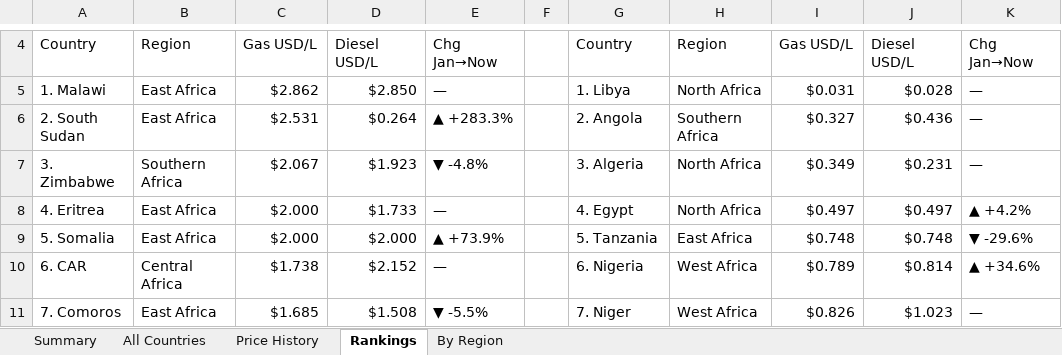
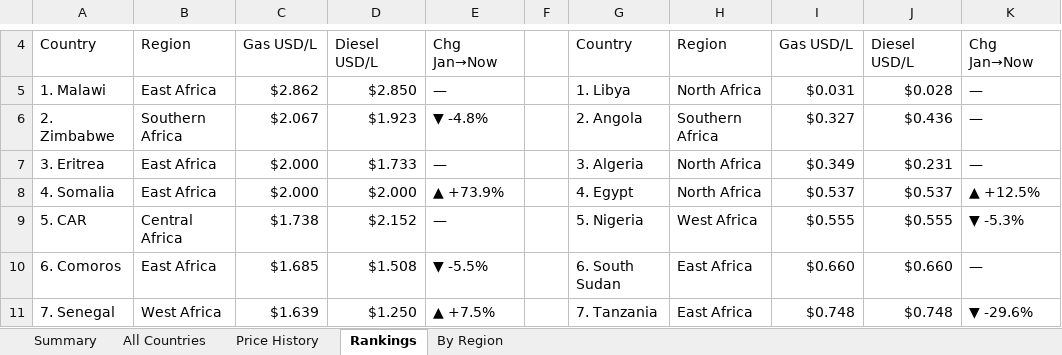
Before and after one commit to Data-Innovation-For-Africa/africa-fuel-tracker, an Excel workbook: africa_fuel_tracker_latest.xlsx, sheet Rankings, drawn as a sheet; only a part is shown, gaps mark what is left out; values as stored, in another font and other column widths than the file's, no cell formats; removed rows and columns are numbered as before the commit, all else as after; the diff covers the shown part only; the diff names each change by its address in the sheet, - before the commit and + after, or states it on an @@ line.

```diff
--- a/africa_fuel_tracker_latest.xlsx (sheet Rankings)
+++ b/africa_fuel_tracker_latest.xlsx (sheet Rankings)
-row 6: 2. South Sudan | East Africa | $2.531 | $0.264 | ▲ +283.3% |  | 2. Angola | Southern Africa | $0.327 | $0.436 | —
-A6: 3. Zimbabwe
+A6: 2. Zimbabwe
-G6: 3. Algeria
+G6: 2. Angola
-H6: North Africa
+H6: Southern Africa
-I6: $0.349
+I6: $0.327
-J6: $0.231
+J6: $0.436
-A7: 4. Eritrea
+A7: 3. Eritrea
-G7: 4. Egypt
+G7: 3. Algeria
-I7: $0.497
+I7: $0.349
-J7: $0.497
+J7: $0.231
-K7: ▲ +4.2%
+K7: —
-A8: 5. Somalia
+A8: 4. Somalia
-G8: 5. Tanzania
+G8: 4. Egypt
-H8: East Africa
+H8: North Africa
-I8: $0.748
+I8: $0.537
-J8: $0.748
+J8: $0.537
-K8: ▼ -29.6%
+K8: ▲ +12.5%
-A9: 6. CAR
+A9: 5. CAR
-G9: 6. Nigeria
+G9: 5. Nigeria
-I9: $0.789
+I9: $0.555
-J9: $0.814
+J9: $0.555
-K9: ▲ +34.6%
+K9: ▼ -5.3%
-A10: 7. Comoros
+A10: 6. Comoros
-G10: 7. Niger
+G10: 6. South Sudan
-H10: West Africa
+H10: East Africa
-I10: $0.826
+I10: $0.660
-J10: $1.023
+J10: $0.660
+row 11: 7. Senegal | West Africa | $1.639 | $1.250 | ▲ +7.5% |  | 7. Tanzania | East Africa | $0.748 | $0.748 | ▼ -29.6%
```
Also changed, not shown: 10 added rows, 11 removed rows and 13 edited cells elsewhere in this sheet, sheet By Region, sheet Price History, sheet All Countries, sheet Summary, cell formats, 3 other files.
